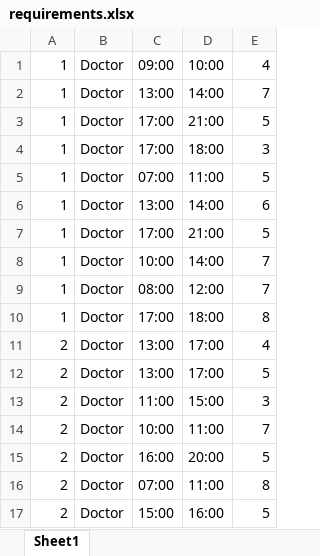
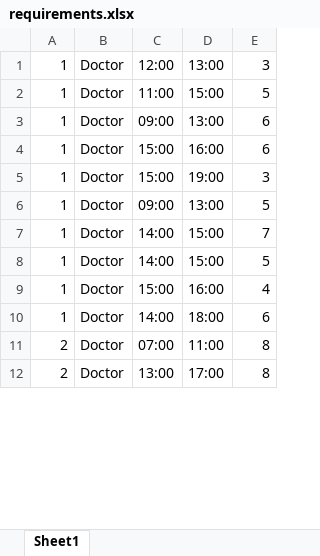
Before and after one commit to Eviassor789/Shiftly-Server, an Excel workbook: algorithm/requirements.xlsx, sheet Sheet1, drawn as a sheet; only a part is shown; values as stored, in another font and other column widths than the file's, no borders; removed rows and columns are numbered as before the commit, all else as after; the diff covers the shown part only; the diff names each change by its address in the sheet, - before the commit and + after, or states it on an @@ line.

```diff
--- a/algorithm/requirements.xlsx (sheet Sheet1)
+++ b/algorithm/requirements.xlsx (sheet Sheet1)
-C1: 09:00
+C1: 12:00
-D1: 10:00
+D1: 13:00
-E1: 4
+E1: 3
-C2: 13:00
+C2: 11:00
-D2: 14:00
+D2: 15:00
-E2: 7
+E2: 5
+row 3: 1 | Doctor | 09:00 | 13:00 | 6
-C4:C5: 17:00
+C4:C5: 15:00
-D4: 21:00
+D4: 16:00
-E4: 5
+E4: 6
-D5: 18:00
+D5: 19:00
-C6: 07:00
+C6: 09:00
-D6: 11:00
+D6: 13:00
-C7: 13:00
+C7: 14:00
-D7: 14:00
+D7: 15:00
-E7: 6
+E7: 7
-C8: 17:00
+C8: 14:00
-D8: 21:00
+D8: 15:00
-C9: 10:00
+C9: 15:00
-D9: 14:00
+D9: 16:00
-E9: 7
+E9: 4
-row 9: 1 | Doctor | 08:00 | 12:00 | 7
-C10: 17:00
+C10: 14:00
-E10: 8
+E10: 6
-row 11: 2 | Doctor | 13:00 | 17:00 | 4
-row 12: 2 | Doctor | 13:00 | 17:00 | 5
-row 13: 2 | Doctor | 11:00 | 15:00 | 3
-row 14: 2 | Doctor | 10:00 | 11:00 | 7
-row 15: 2 | Doctor | 16:00 | 20:00 | 5
-C12: 15:00
+C12: 13:00
-D12: 16:00
+D12: 17:00
-E12: 5
+E12: 8
```
Also changed, not shown: 48 added rows, 43 removed rows and 396 edited cells elsewhere in this sheet, algorithm/shifts.xlsx, algorithm/workers.xlsx, 5 other files.
